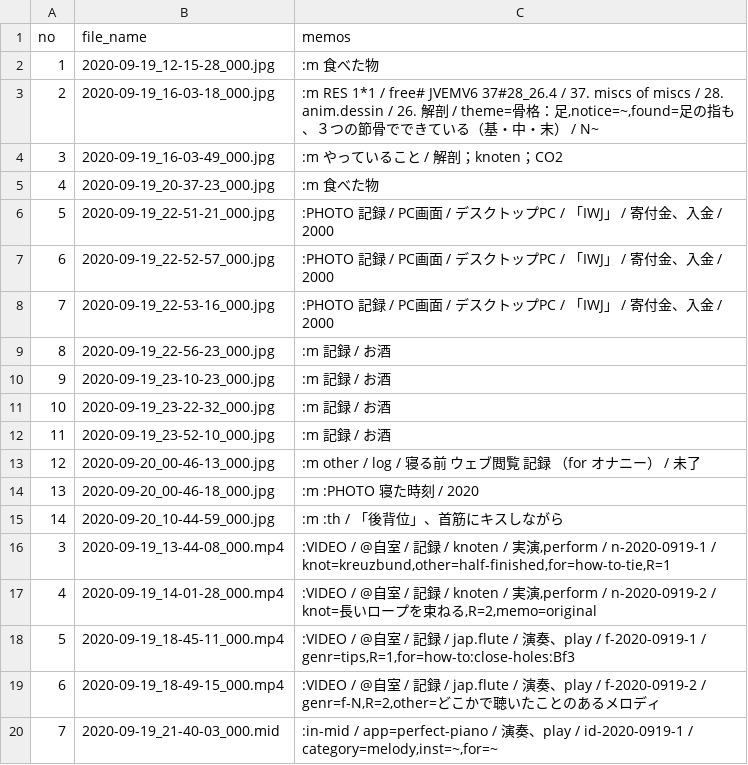
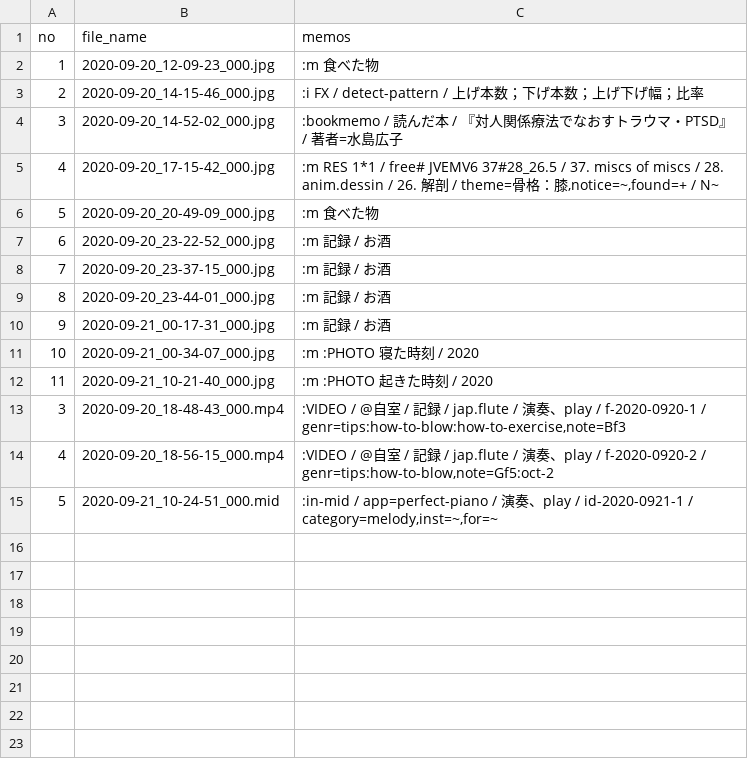
Before and after one commit to iwabuchiken/Cake_IFM11, a CSV file: lib/others/entries.csv, drawn as a sheet.

```diff
--- a/lib/others/entries.csv
+++ b/lib/others/entries.csv
@@ -1,20 +1,15 @@
 no	file_name	memos
-1	2020-09-19_12-15-28_000.jpg	:m 食べた物
-2	2020-09-19_16-03-18_000.jpg	:m RES 1*1 / free# JVEMV6 37#28_26.4 / 37. miscs of miscs / 28. anim.dessin / 26. 解剖 / theme=骨格：足,notice=~,found=足の指も、３つの節骨でできている（基・中・末） / N~
-3	2020-09-19_16-03-49_000.jpg	:m やっていること / 解剖；knoten；CO2
-4	2020-09-19_20-37-23_000.jpg	:m 食べた物
-5	2020-09-19_22-51-21_000.jpg	:PHOTO 記録 / PC画面 / デスクトップPC / 「IWJ」 / 寄付金、入金 / 2000
-6	2020-09-19_22-52-57_000.jpg	:PHOTO 記録 / PC画面 / デスクトップPC / 「IWJ」 / 寄付金、入金 / 2000
-7	2020-09-19_22-53-16_000.jpg	:PHOTO 記録 / PC画面 / デスクトップPC / 「IWJ」 / 寄付金、入金 / 2000
-8	2020-09-19_22-56-23_000.jpg	:m 記録 / お酒
-9	2020-09-19_23-10-23_000.jpg	:m 記録 / お酒
-10	2020-09-19_23-22-32_000.jpg	:m 記録 / お酒
-11	2020-09-19_23-52-10_000.jpg	:m 記録 / お酒
-12	2020-09-20_00-46-13_000.jpg	:m other / log / 寝る前　ウェブ閲覧　記録　（for オナニー） / 未了
-13	2020-09-20_00-46-18_000.jpg	:m :PHOTO 寝た時刻 / 2020
-14	2020-09-20_10-44-59_000.jpg	:m :th / 「後背位」、首筋にキスしながら
-3	2020-09-19_13-44-08_000.mp4	:VIDEO / @自室 / 記録 / knoten / 実演,perform / n-2020-0919-1 / knot=kreuzbund,other=half-finished,for=how-to-tie,R=1
-4	2020-09-19_14-01-28_000.mp4	:VIDEO / @自室 / 記録 / knoten / 実演,perform / n-2020-0919-2 / knot=長いロープを束ねる,R=2,memo=original
-5	2020-09-19_18-45-11_000.mp4	:VIDEO / @自室 / 記録 / jap.flute / 演奏、play / f-2020-0919-1 / genr=tips,R=1,for=how-to:close-holes:Bf3
-6	2020-09-19_18-49-15_000.mp4	:VIDEO / @自室 / 記録 / jap.flute / 演奏、play / f-2020-0919-2 / genr=f-N,R=2,other=どこかで聴いたことのあるメロディ
-7	2020-09-19_21-40-03_000.mid	:in-mid / app=perfect-piano / 演奏、play / id-2020-0919-1 / category=melody,inst=~,for=~
+1	2020-09-20_12-09-23_000.jpg	:m 食べた物
+2	2020-09-20_14-15-46_000.jpg	:i FX / detect-pattern / 上げ本数；下げ本数；上げ下げ幅；比率
+3	2020-09-20_14-52-02_000.jpg	:bookmemo / 読んだ本 / 『対人関係療法でなおすトラウマ・PTSD』 / 著者=水島広子
+4	2020-09-20_17-15-42_000.jpg	:m RES 1*1 / free# JVEMV6 37#28_26.5 / 37. miscs of miscs / 28. anim.dessin / 26. 解剖 / theme=骨格：膝,notice=~,found=+ / N~
+5	2020-09-20_20-49-09_000.jpg	:m 食べた物
+6	2020-09-20_23-22-52_000.jpg	:m 記録 / お酒
+7	2020-09-20_23-37-15_000.jpg	:m 記録 / お酒
+8	2020-09-20_23-44-01_000.jpg	:m 記録 / お酒
+9	2020-09-21_00-17-31_000.jpg	:m 記録 / お酒
+10	2020-09-21_00-34-07_000.jpg	:m :PHOTO 寝た時刻 / 2020
+11	2020-09-21_10-21-40_000.jpg	:m :PHOTO 起きた時刻 / 2020
+3	2020-09-20_18-48-43_000.mp4	:VIDEO / @自室 / 記録 / jap.flute / 演奏、play / f-2020-0920-1 / genr=tips:how-to-blow:how-to-exercise,note=Bf3
+4	2020-09-20_18-56-15_000.mp4	:VIDEO / @自室 / 記録 / jap.flute / 演奏、play / f-2020-0920-2 / genr=tips:how-to-blow,note=Gf5:oct-2
+5	2020-09-21_10-24-51_000.mid	:in-mid / app=perfect-piano / 演奏、play / id-2020-0921-1 / category=melody,inst=~,for=~
```
Also changed, not shown: 3 other files.
